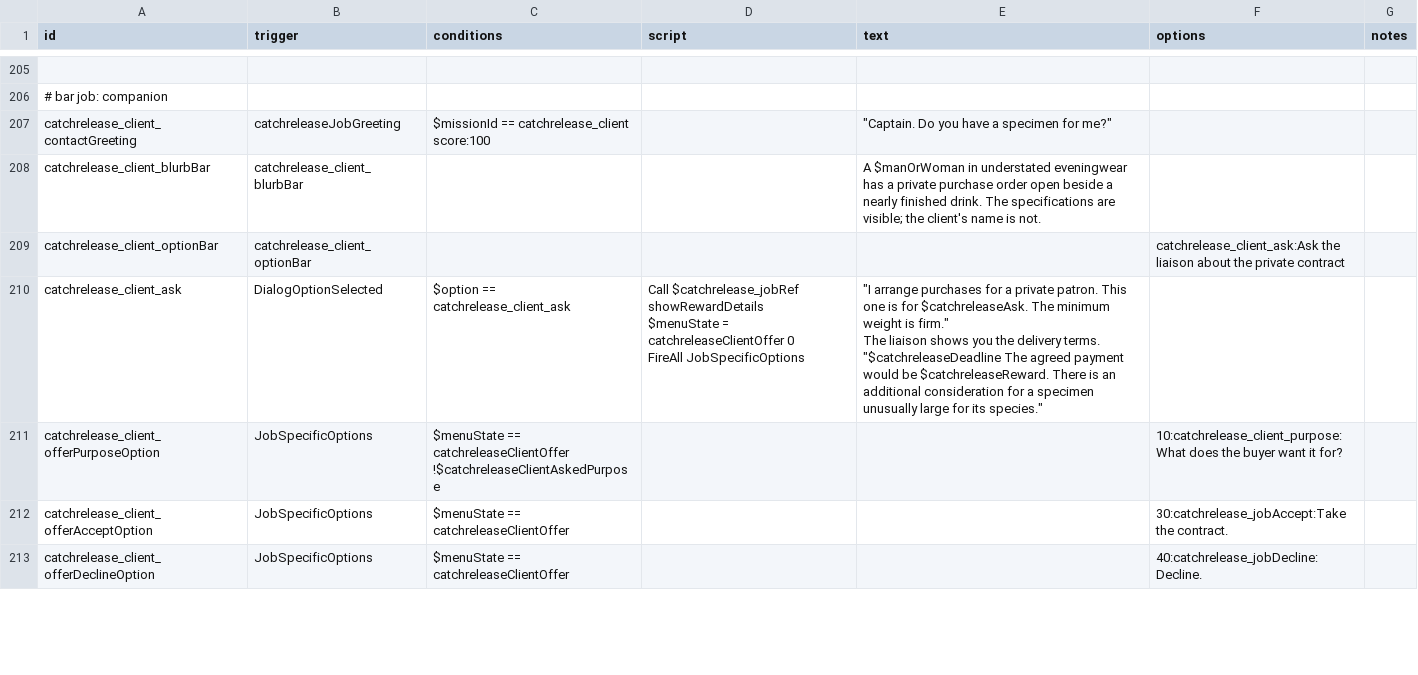
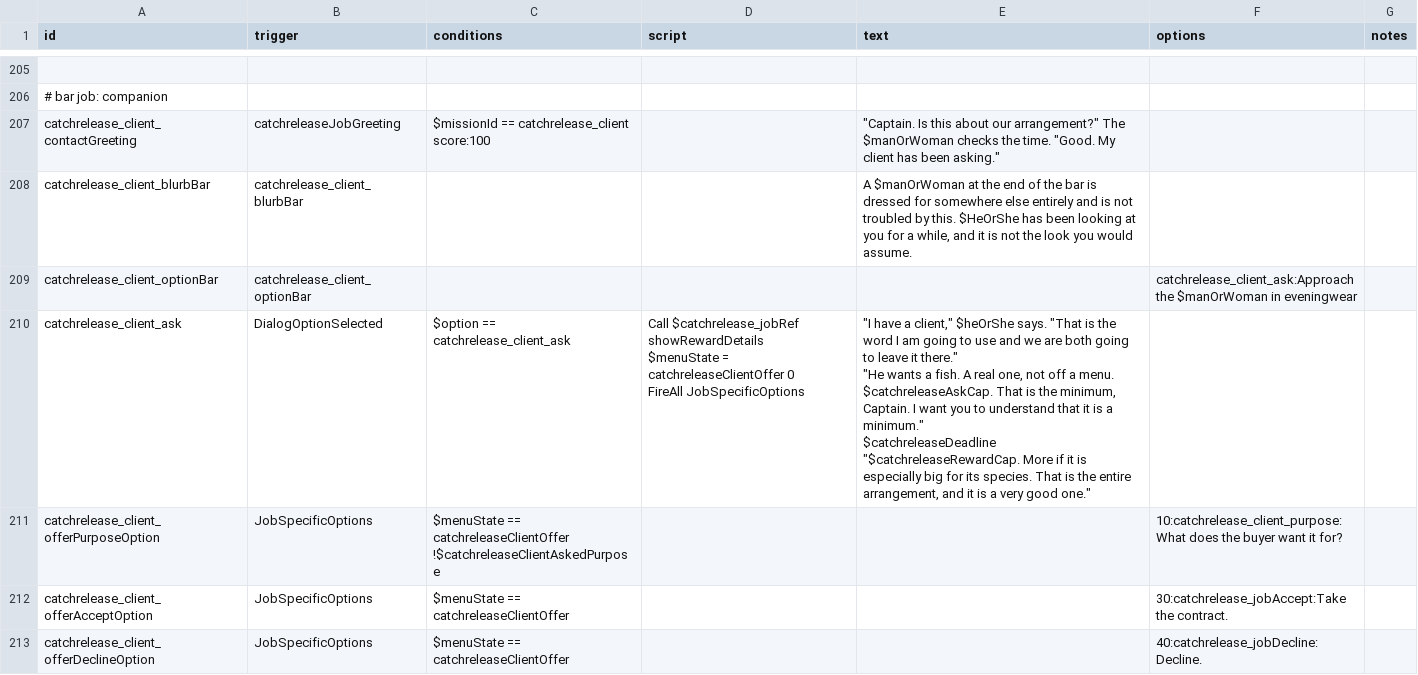
Before and after one commit to SirHartley/Catch.Release, a CSV file: data/campaign/rules.csv, drawn as a sheet; only a part is shown, gaps mark what is left out; ↵ is a line break in a cell; the diff covers the shown part only; the diff names each change by its address in the sheet, - before the commit and + after, or states it on an @@ line.

```diff
--- a/data/campaign/rules.csv
+++ b/data/campaign/rules.csv
-E207 (text): "Captain. Do you have a specimen for me?"
+E207 (text): "Captain. Is this about our arrangement?" The $manOrWoman checks the time. "Good. My client has been asking."
-E208 (text): A $manOrWoman in understated eveningwear has a private purchase order open beside a nearly finished drink. The specifications are visible; the client's name is not.
+E208 (text): A $manOrWoman at the end of the bar is dressed for somewhere else entirely and is not troubled by this. $HeOrShe has been looking at you for a while, and it is not the look you would assume.
-F209 (options): catchrelease_client_ask:Ask the liaison about the private contract
+F209 (options): catchrelease_client_ask:Approach the $manOrWoman in eveningwear
-E210 (text): "I arrange purchases for a private patron. This one is for $catchreleaseAsk. The minimum weight is firm." ↵ The liaison shows you the delivery terms. "$catchreleaseDeadline The agreed payment would be $catchreleaseReward. There is an additional consideration for a specimen unusually large for its species."
+E210 (text): "I have a client," $heOrShe says. "That is the word I am going to use and we are both going to leave it there." ↵ "He wants a fish. A real one, not off a menu. $catchreleaseAskCap. That is the minimum, Captain. I want you to understand that it is a minimum." ↵ $catchreleaseDeadline ↵ "$catchreleaseRewardCap. More if it is especially big for its species. That is the entire arrangement, and it is a very good one."
```
Also changed, not shown: 117 edited cells elsewhere in this file, 3 other files.
